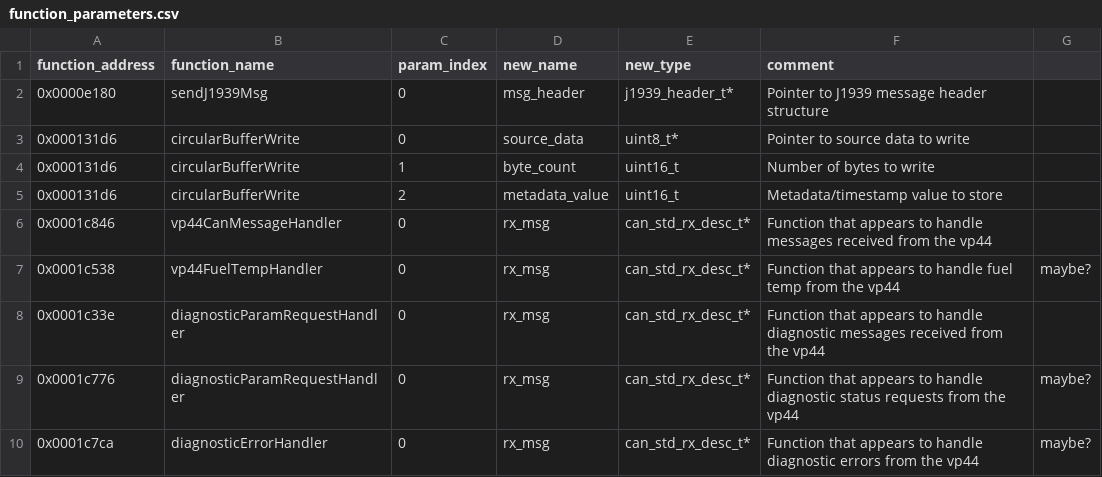
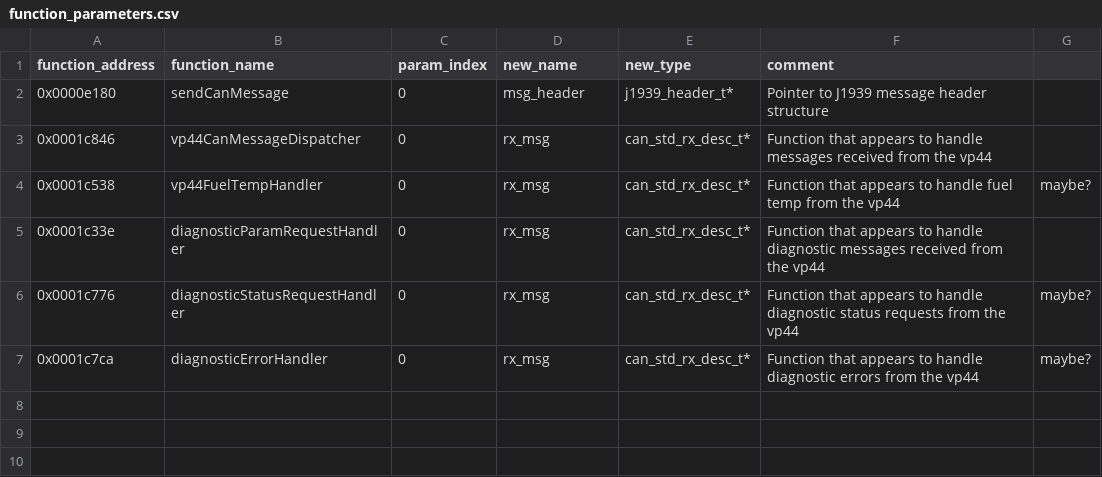
Before and after one commit to jlaustill/J90280.05.analysis, a CSV file: ghidra/CM550.rep/function_parameters.csv, drawn as a sheet.

```diff
--- a/ghidra/CM550.rep/function_parameters.csv
+++ b/ghidra/CM550.rep/function_parameters.csv
@@ -1,10 +1,7 @@
 function_address,function_name,param_index,new_name,new_type,comment
-0x0000e180,sendJ1939Msg,0,msg_header,j1939_header_t*,Pointer to J1939 message header structure
-0x000131d6,circularBufferWrite,0,source_data,uint8_t*,Pointer to source data to write
-0x000131d6,circularBufferWrite,1,byte_count,uint16_t,Number of bytes to write
-0x000131d6,circularBufferWrite,2,metadata_value,uint16_t,Metadata/timestamp value to store
-0x0001c846,vp44CanMessageHandler,0,rx_msg,can_std_rx_desc_t*,Function that appears to handle messages received from the vp44
+0x0000e180,sendCanMessage,0,msg_header,j1939_header_t*,Pointer to J1939 message header structure
+0x0001c846,vp44CanMessageDispatcher,0,rx_msg,can_std_rx_desc_t*,Function that appears to handle messages received from the vp44
 0x0001c538,vp44FuelTempHandler,0,rx_msg,can_std_rx_desc_t*,Function that appears to handle fuel temp from the vp44, maybe?
 0x0001c33e,diagnosticParamRequestHandler,0,rx_msg,can_std_rx_desc_t*,Function that appears to handle diagnostic messages received from the vp44
-0x0001c776,diagnosticParamRequestHandler,0,rx_msg,can_std_rx_desc_t*,Function that appears to handle diagnostic status requests from the vp44, maybe?
+0x0001c776,diagnosticStatusRequestHandler,0,rx_msg,can_std_rx_desc_t*,Function that appears to handle diagnostic status requests from the vp44, maybe?
 0x0001c7ca,diagnosticErrorHandler,0,rx_msg,can_std_rx_desc_t*,Function that appears to handle diagnostic errors from the vp44, maybe?
```
Also changed, not shown: ghidra/CM550.rep/global_variables.csv, ghidra/CM550.rep/structure_definitions.csv, 9 other files.
